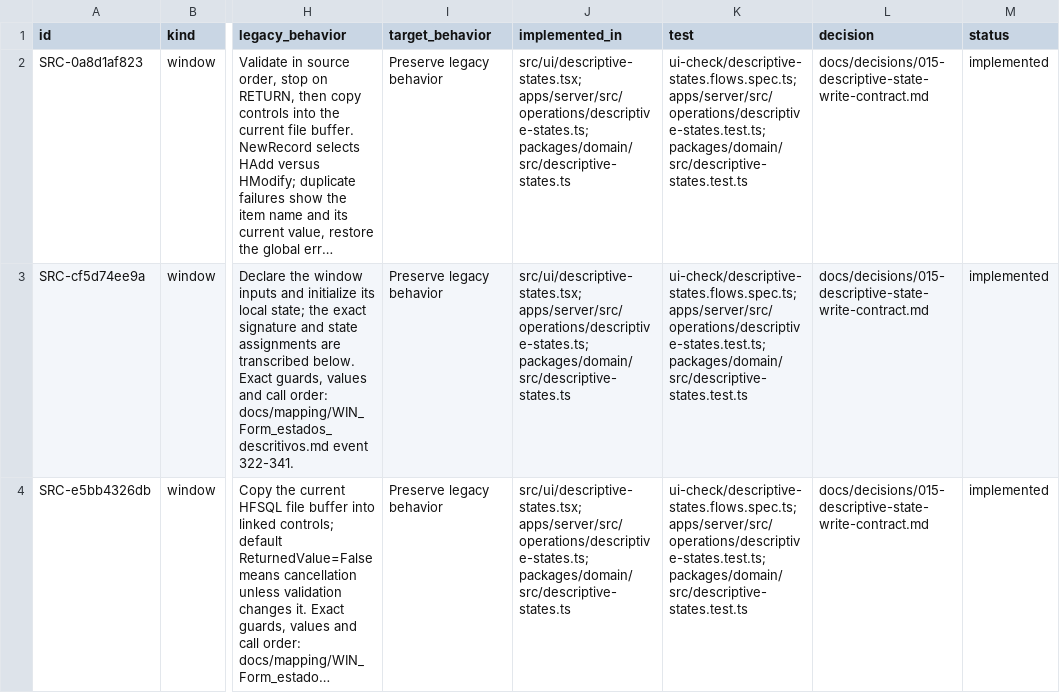
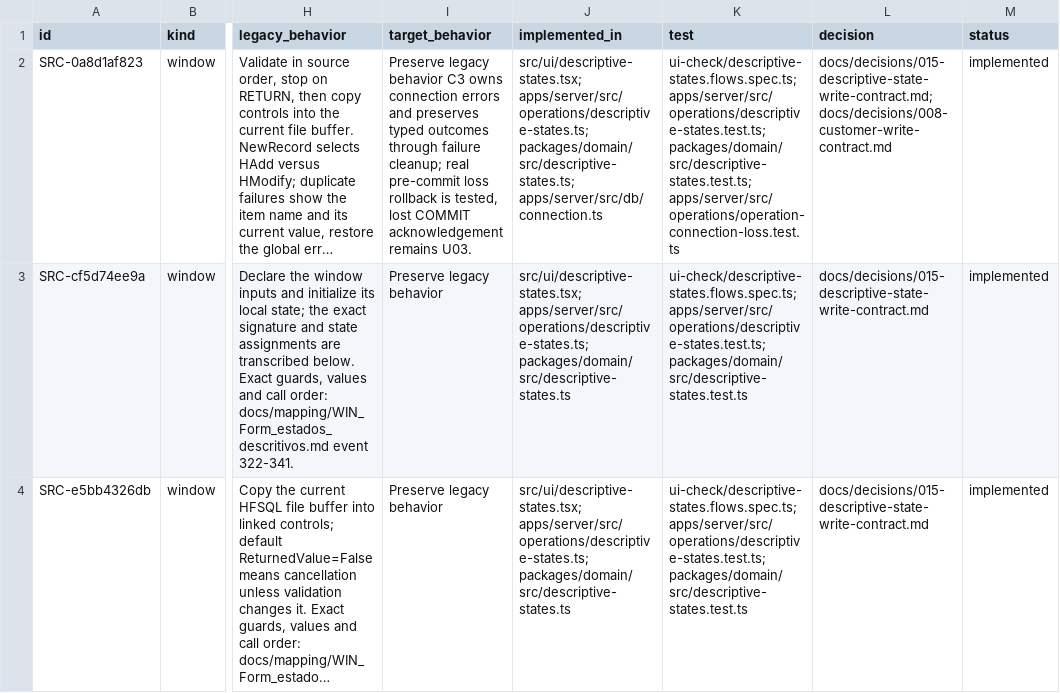
Before and after one commit to callmesora/gestao-oficinas, a CSV file: docs/parity/WIN_Form_estados_descritivos.csv, drawn as a sheet; only a part is shown, gaps mark what is left out; long unchanged cells end in …; the diff names each change by its address in the sheet, - before the commit and + after, or states it on an @@ line.

```diff
--- a/docs/parity/WIN_Form_estados_descritivos.csv
+++ b/docs/parity/WIN_Form_estados_descritivos.csv
-I2 (target_behavior): …legacy behavior
+I2 (target_behavior): …legacy behavior C3 owns connection errors and preserves typed outcomes through failure cleanup; real pre-commit loss rollback is tested, lost COMMIT acknowledgement remains U03.
-J2 (implemented_in): src/ui/descriptive-states.tsx; apps/server/src/operations/descriptive-states.ts; packages/domain/src/descriptive-states.ts
+J2 (implemented_in): src/ui/descriptive-states.tsx; apps/server/src/operations/descriptive-states.ts; packages/domain/src/descriptive-states.ts; apps/server/src/db/connection.ts
-K2 (test): ui-check/descriptive-states.flows.spec.ts; apps/server/src/operations/descriptive-states.test.ts; packages/domain/src/descriptive-states.test.ts
+K2 (test): ui-check/descriptive-states.flows.spec.ts; apps/server/src/operations/descriptive-states.test.ts; packages/domain/src/descriptive-states.test.ts; apps/server/src/operations/operation-connection-loss.test.ts
-L2 (decision): docs/decisions/015-descriptive-state-write-contract.md
+L2 (decision): docs/decisions/015-descriptive-state-write-contract.md; docs/decisions/008-customer-write-contract.md
```
Also changed, not shown: docs/parity/WIN_Form_Terminais.csv, docs/parity/WIN_Form_Viaturas.csv, 30 other files.
